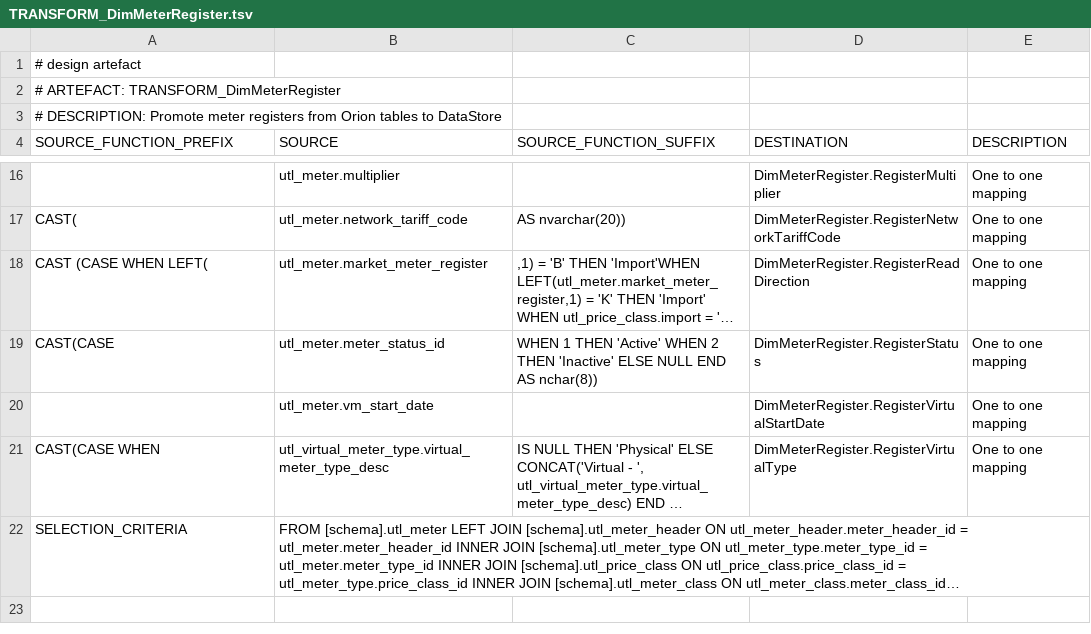
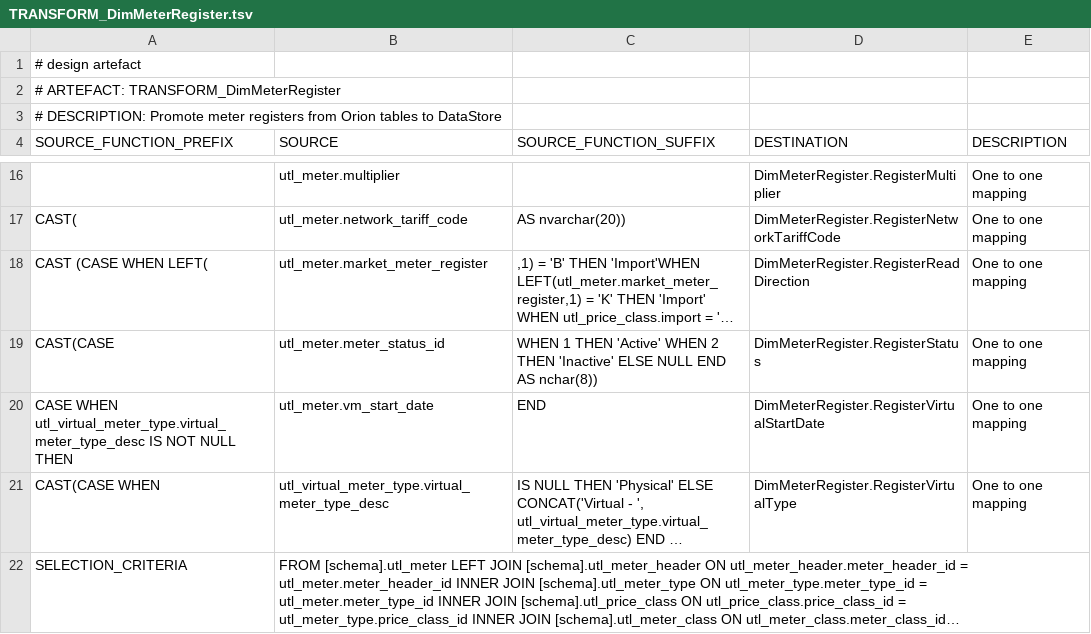
Before and after one commit to melvinwi/EDWCI, a TSV file: transformations/TRANSFORM_DimMeterRegister.tsv, drawn as a sheet; only a part is shown, gaps mark what is left out; long unchanged cells end in …; the diff names each change by its address in the sheet, - before the commit and + after, or states it on an @@ line.

Commit message:
Fix DimMeterRegister physical/virtual

```diff
--- a/transformations/TRANSFORM_DimMeterRegister.tsv
+++ b/transformations/TRANSFORM_DimMeterRegister.tsv
-A20 (SOURCE_FUNCTION_PREFIX): (empty)
+A20 (SOURCE_FUNCTION_PREFIX): CASE WHEN utl_virtual_meter_type.virtual_meter_type_desc IS NOT NULL THEN
-C20 (SOURCE_FUNCTION_SUFFIX): (empty)
+C20 (SOURCE_FUNCTION_SUFFIX): END
```
Also changed, not shown: 3 other files.
